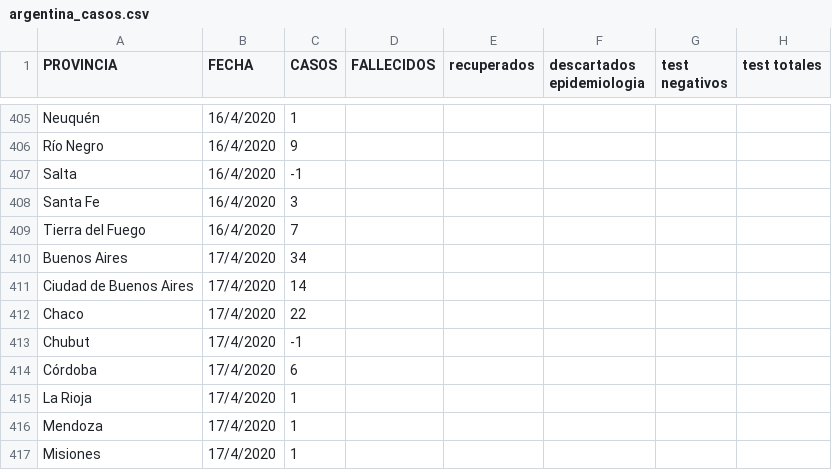
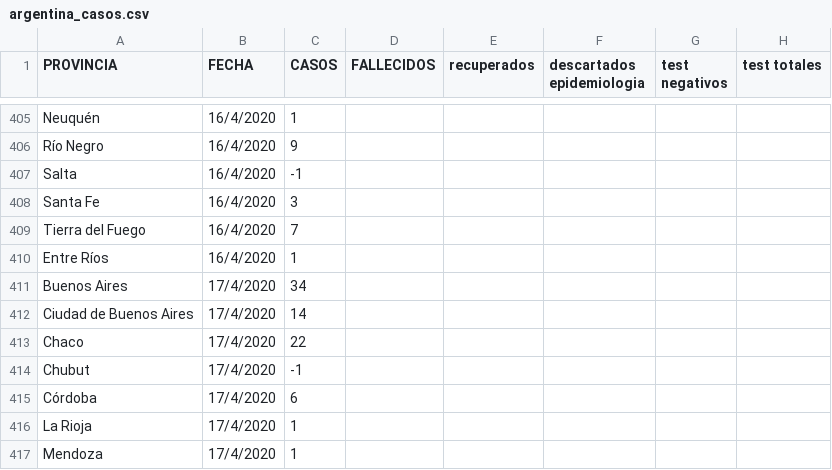
Before and after one commit to GIBD/covid, a CSV file: data/argentina_casos.csv, drawn as a sheet; only a part is shown, gaps mark what is left out; the shorter side is filled out with more unchanged rows; the diff names each change by its address in the sheet, - before the commit and + after, or states it on an @@ line.

```diff
--- a/data/argentina_casos.csv
+++ b/data/argentina_casos.csv
+row 410: Entre Ríos | 16/4/2020 | 1
```
Also changed, not shown: data/argentina_gral.csv, 2 other files.
